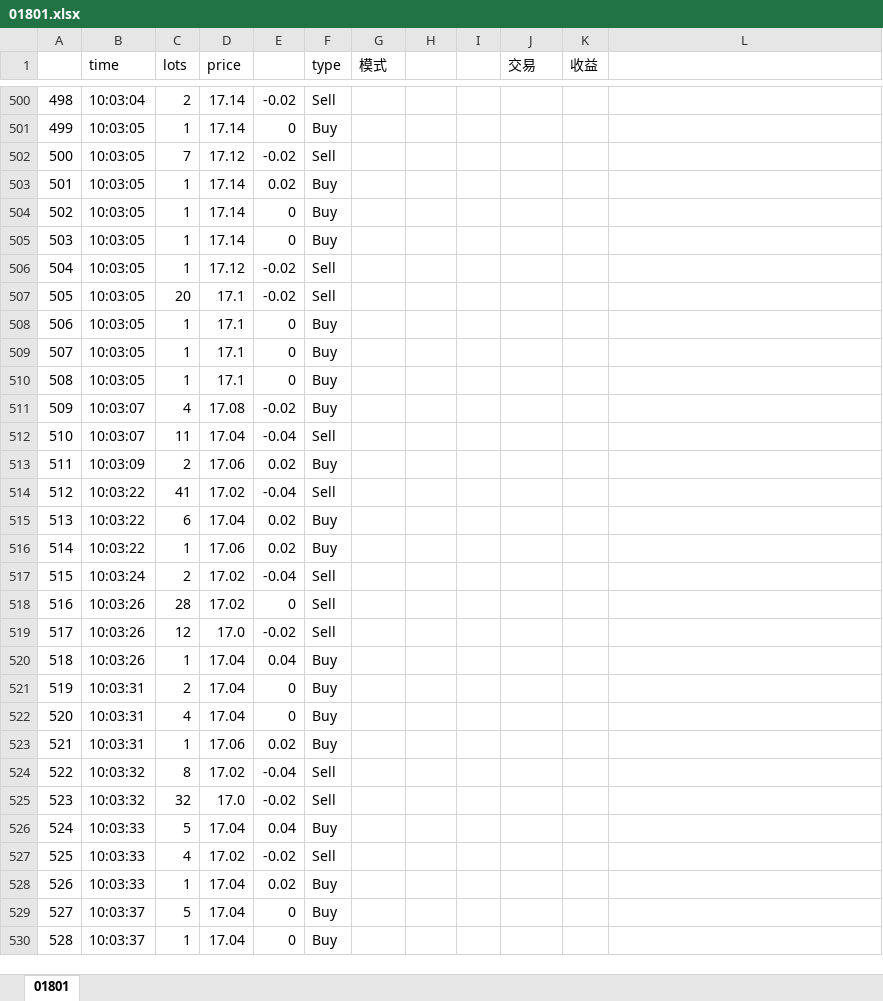
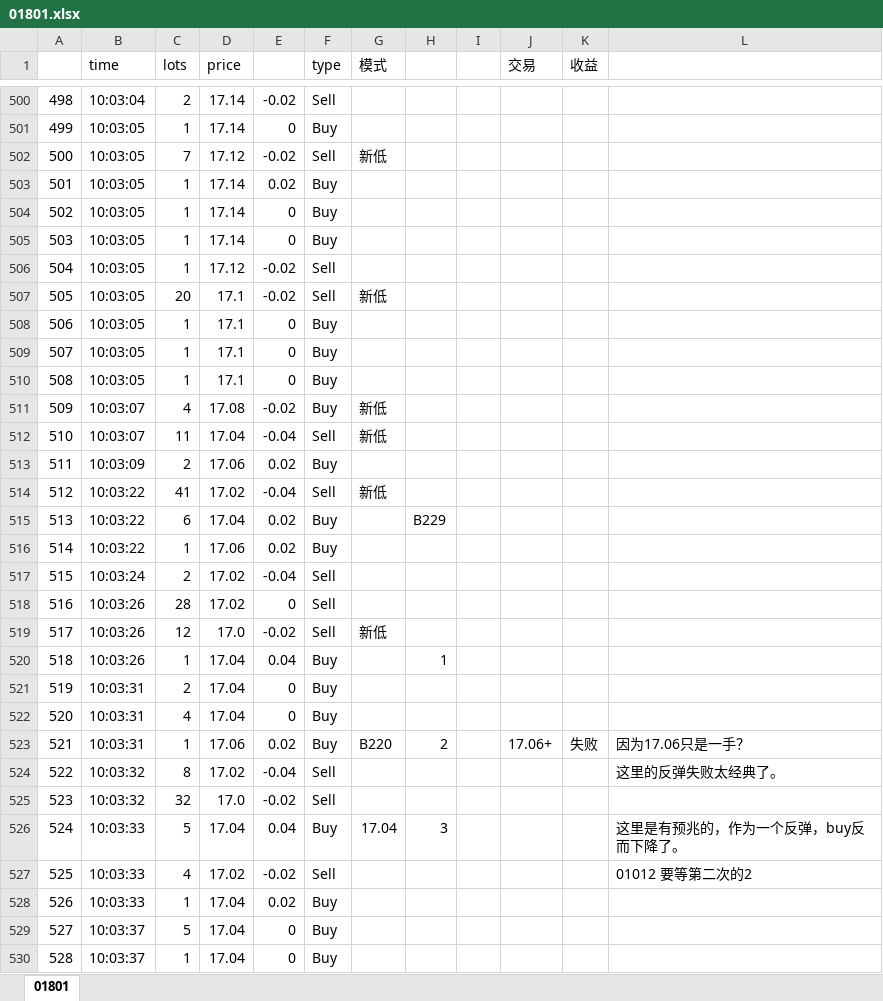
Before and after one commit to Knowckx/python, an Excel workbook: Docs/01801.xlsx, sheet 01801, drawn as a sheet; only a part is shown, gaps mark what is left out; values as stored, in another font and other column widths than the file's, no cell formats; the diff covers the shown part only; the diff names each change by its address in the sheet, - before the commit and + after, or states it on an @@ line.

```diff
--- a/Docs/01801.xlsx (sheet 01801)
+++ b/Docs/01801.xlsx (sheet 01801)
-G502 (模式): (empty)
+G502 (模式): 新低
-G507 (模式): (empty)
+G507 (模式): 新低
-G511:G512 (模式): (empty)
+G511:G512 (模式): 新低
-G514 (模式): (empty)
+G514 (模式): 新低
-H515: (empty)
+H515: B229
-G519 (模式): (empty)
+G519 (模式): 新低
-H520: (empty)
+H520: 1
-G523 (模式): (empty)
+G523 (模式): B220
-H523: (empty)
+H523: 2
-J523 (交易): (empty)
+J523 (交易): 17.06+
-K523 (收益): (empty)
+K523 (收益): 失败
-L523: (empty)
+L523: 因为17.06只是一手？
-L524: (empty)
+L524: 这里的反弹失败太经典了。
-G526 (模式): (empty)
+G526 (模式): 17.04
-H526: (empty)
+H526: 3
-L526: (empty)
+L526: 这里是有预兆的，作为一个反弹，buy反而下降了。
-L527: (empty)
+L527: 01012 要等第二次的2
```
Also changed, not shown: 92 edited cells elsewhere in this sheet, cell formats, Docs/暗盘.xlsx, 4 other files.
